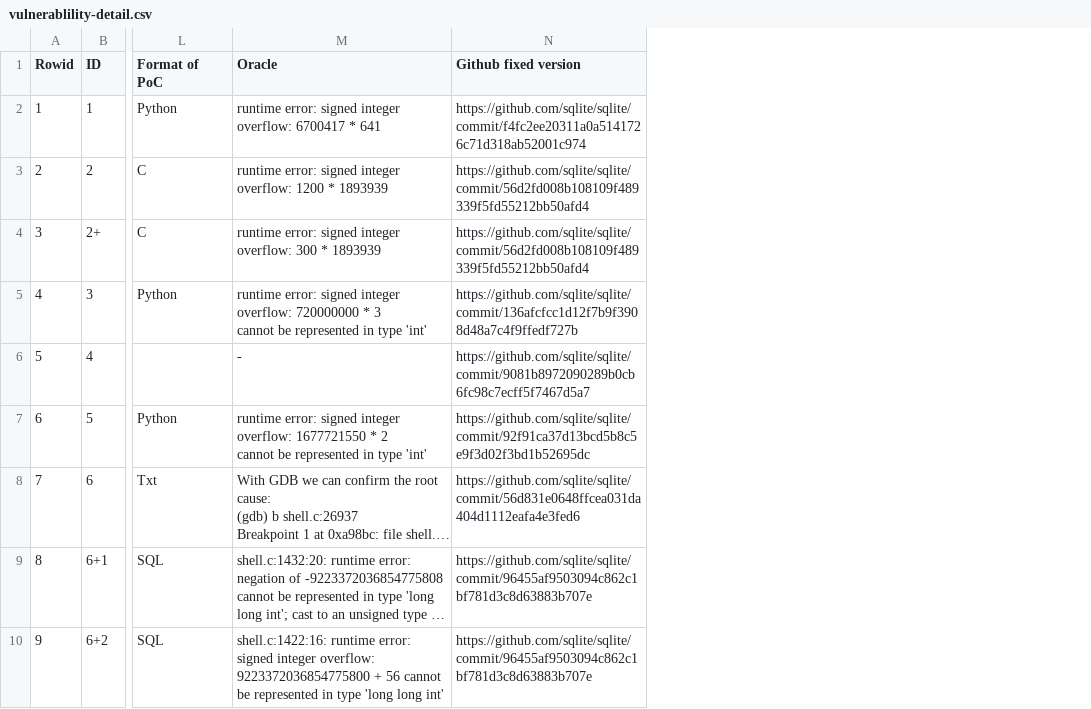
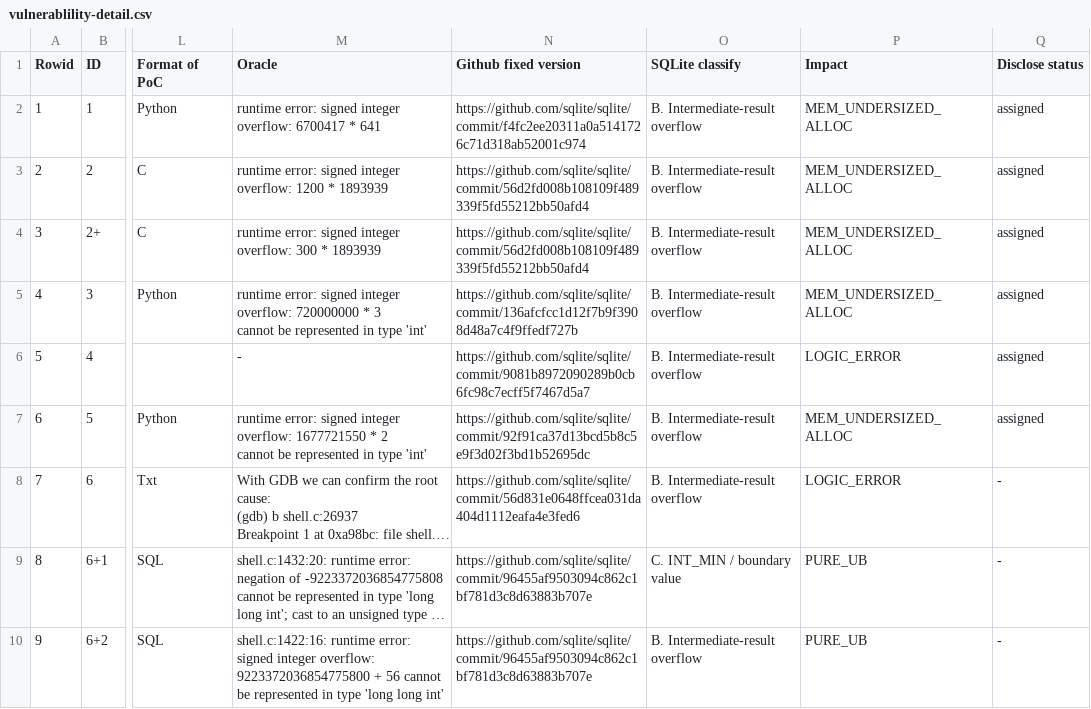
Before and after one commit to IntOAgent/IntOAgent, a CSV file: vulnerablility-detail.csv, drawn as a sheet; only a part is shown, gaps mark what is left out; long unchanged cells end in …; the diff names each change by its address in the sheet, - before the commit and + after, or states it on an @@ line.

Commit message:
new version

```diff
--- a/vulnerablility-detail.csv
+++ b/vulnerablility-detail.csv
+column O (SQLite classify), rows 2-10: B. Intermediate-result overflow | B. Intermediate-result overflow | B. Intermediate-result overflow | B. Intermediate-result overflow | B. Intermediate-result overflow | B. Intermediate-result overflow | B. Intermediate-result overflow | C. INT_MIN / boundary value | B. Intermediate-result overflow
+column P (Impact), rows 2-10: MEM_UNDERSIZED_ALLOC | MEM_UNDERSIZED_ALLOC | MEM_UNDERSIZED_ALLOC | MEM_UNDERSIZED_ALLOC | LOGIC_ERROR | MEM_UNDERSIZED_ALLOC | LOGIC_ERROR | PURE_UB | PURE_UB
+column Q (Disclose status), rows 2-10: assigned | assigned | assigned | assigned | assigned | assigned | - | - | -
```
Also changed, not shown: 3 other files.
